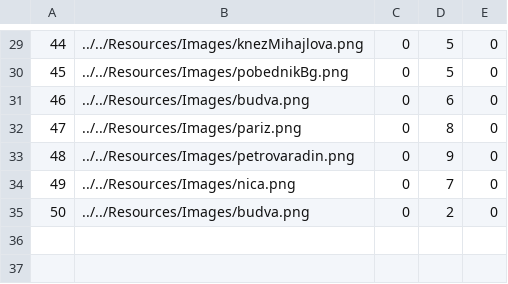
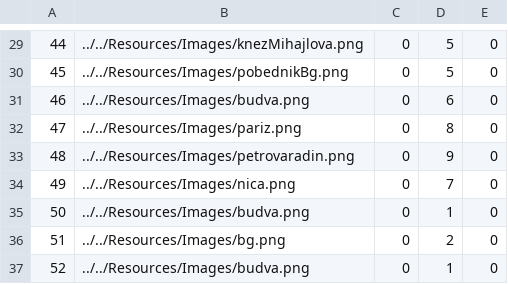
Before and after one commit to HelenaJovic/SIMS-Projekat, a CSV file: InitialProject/InitialProject/Resources/Data/images.csv, drawn as a sheet; only a part is shown, gaps mark what is left out.

```diff
--- a/InitialProject/InitialProject/Resources/Data/images.csv
+++ b/InitialProject/InitialProject/Resources/Data/images.csv
@@ -34,2 +34,4 @@
 49|../../Resources/Images/nica.png|0|7|0
-50|../../Resources/Images/budva.png|0|2|0
+50|../../Resources/Images/budva.png|0|1|0
+51|../../Resources/Images/bg.png|0|2|0
+52|../../Resources/Images/budva.png|0|1|0
```
Also changed, not shown: InitialProject/InitialProject/Resources/Data/notifications.csv, InitialProject/InitialProject/Resources/Data/tourrequests.csv, 24 other files.
